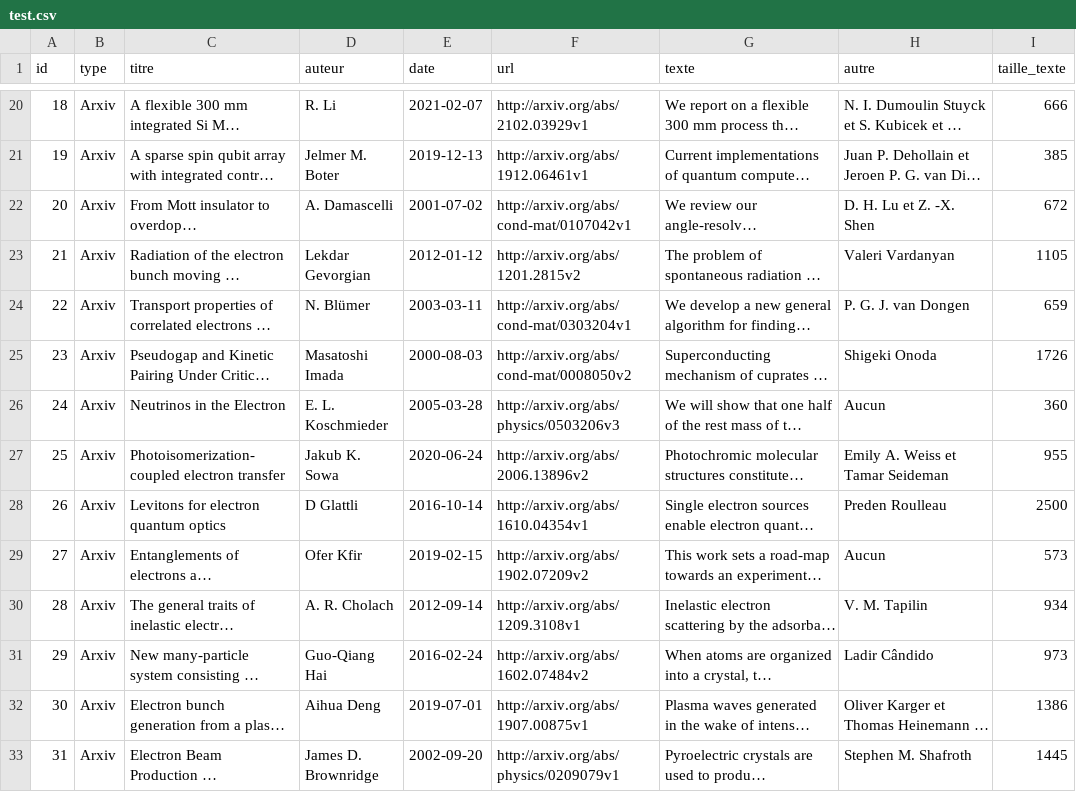
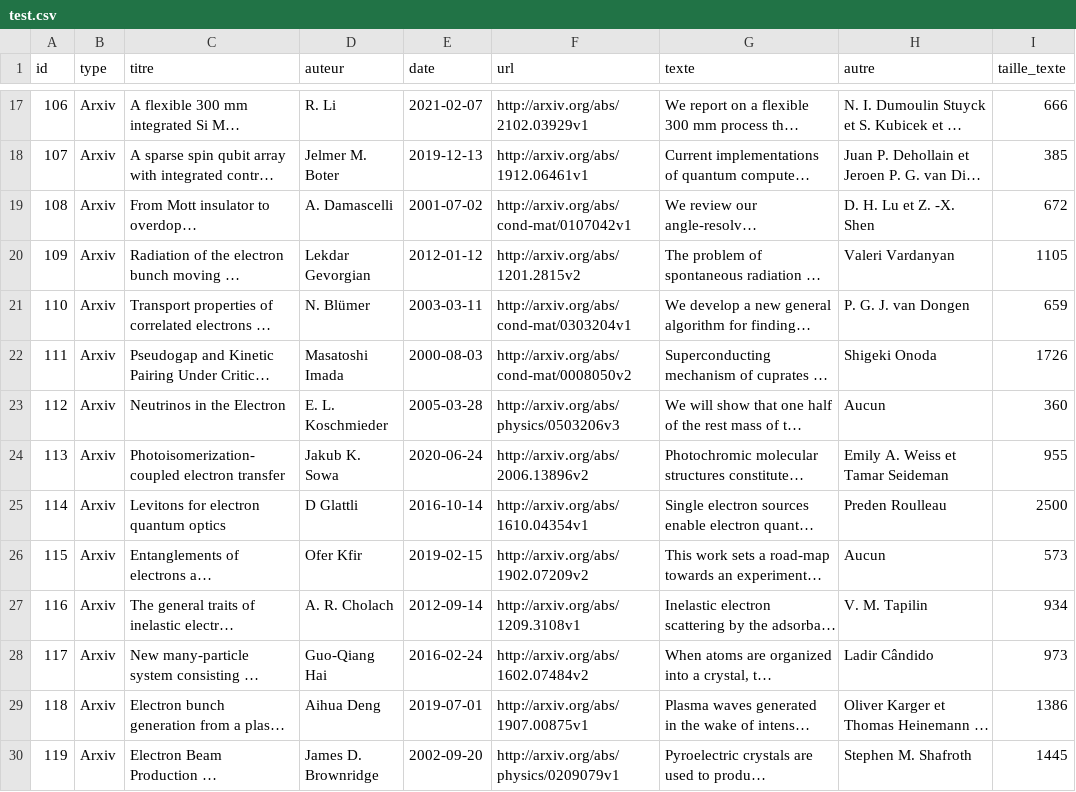
Before and after one commit to NijiMartinet/MoteurDeRecherchePython, a CSV file: test.csv, drawn as a sheet; only a part is shown, gaps mark what is left out; long unchanged cells end in …; addresses are those after the commit; the diff covers the shown part only; the diff names each change by its address in the sheet, - before the commit and + after, or states it on an @@ line.

```diff
--- a/test.csv
+++ b/test.csv
-A17 (id): 18
+A17 (id): 106
-A18 (id): 19
+A18 (id): 107
-A19 (id): 20
+A19 (id): 108
-A20 (id): 21
+A20 (id): 109
-A21 (id): 22
+A21 (id): 110
-A22 (id): 23
+A22 (id): 111
-A23 (id): 24
+A23 (id): 112
-A24 (id): 25
+A24 (id): 113
-A25 (id): 26
+A25 (id): 114
-A26 (id): 27
+A26 (id): 115
-A27 (id): 28
+A27 (id): 116
-A28 (id): 29
+A28 (id): 117
-A29 (id): 30
+A29 (id): 118
-A30 (id): 31
+A30 (id): 119
```
Also changed, not shown: 8 added rows, 11 removed rows and 13 edited cells elsewhere in this file, 11 other files.
